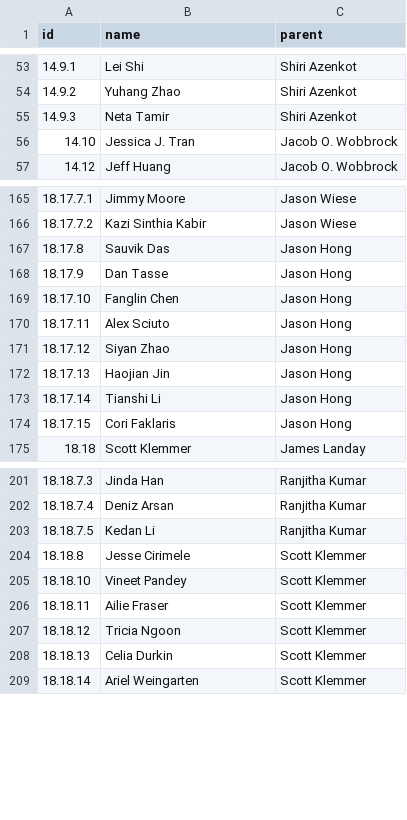
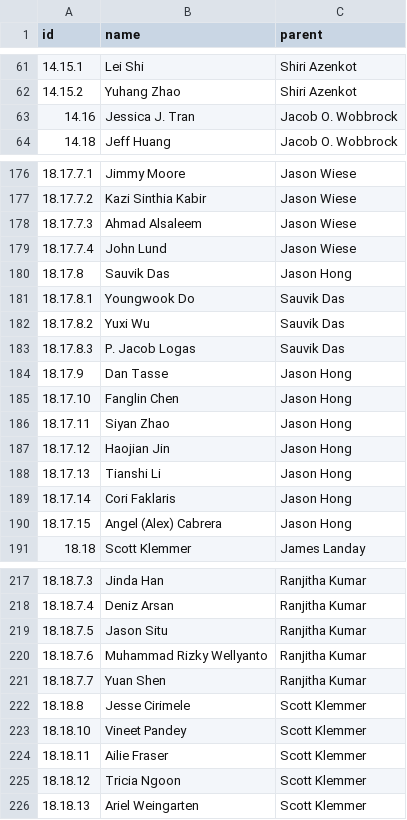
Before and after one commit to fredhohman/brad-myers-advisee-tree, a CSV file: data.csv, drawn as a sheet; only a part is shown, gaps mark what is left out; removed rows and columns are numbered as before the commit, all else as after; the diff covers the shown part only; the diff names each change by its address in the sheet, - before the commit and + after, or states it on an @@ line.

```diff
--- a/data.csv
+++ b/data.csv
@@ column A (id) renumbered between rows 33 and 226 @@
-row 55: 14.9.3 | Neta Tamir | Shiri Azenkot
+row 178: 18.17.7.3 | Ahmad Alsaleem | Jason Wiese
+row 179: 18.17.7.4 | John Lund | Jason Wiese
+row 181: 18.17.8.1 | Youngwook Do | Sauvik Das
+row 182: 18.17.8.2 | Yuxi Wu | Sauvik Das
+row 183: 18.17.8.3 | P. Jacob Logas | Sauvik Das
-row 170: 18.17.11 | Alex Sciuto | Jason Hong
+row 190: 18.17.15 | Angel (Alex) Cabrera | Jason Hong
+row 219: 18.18.7.5 | Jason Situ | Ranjitha Kumar
+row 220: 18.18.7.6 | Muhammad Rizky Wellyanto | Ranjitha Kumar
-B221 (name): Kedan Li
+B221 (name): Yuan Shen
-row 208: 18.18.13 | Celia Durkin | Scott Klemmer
```
Also changed, not shown: 17 added rows, 5 removed rows and 2 edited cells elsewhere in this file.
